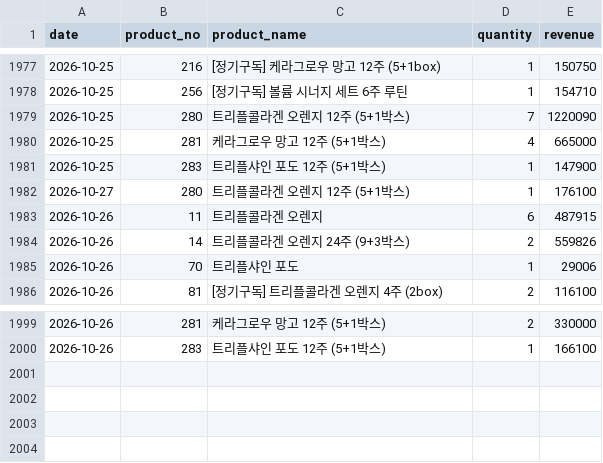
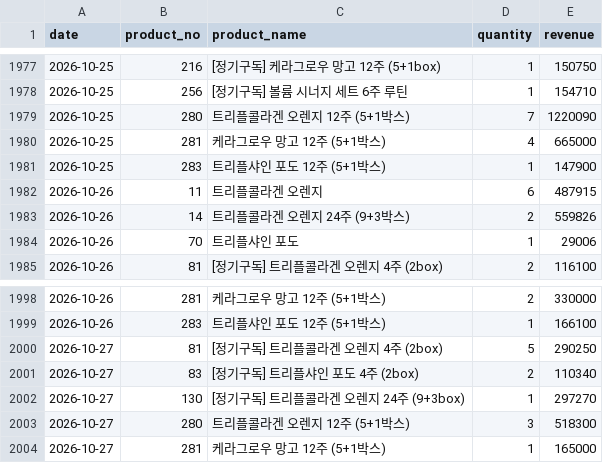
Before and after one commit to kaioh1010/cafe24-tracker, a CSV file: data/daily_sales.csv, drawn as a sheet; only a part is shown, gaps mark what is left out; removed rows and columns are numbered as before the commit, all else as after; the diff names each change by its address in the sheet, - before the commit and + after, or states it on an @@ line.

```diff
--- a/data/daily_sales.csv
+++ b/data/daily_sales.csv
-row 1982: 2026-10-27 | 280 | 트리플콜라겐 오렌지 12주 (5+1박스) | 1 | 176100
+row 2000: 2026-10-27 | 81 | [정기구독] 트리플콜라겐 오렌지 4주 (2box) | 5 | 290250
+row 2001: 2026-10-27 | 83 | [정기구독] 트리플샤인 포도 4주 (2box) | 2 | 110340
+row 2002: 2026-10-27 | 130 | [정기구독] 트리플콜라겐 오렌지 24주 (9+3box) | 1 | 297270
+row 2003: 2026-10-27 | 280 | 트리플콜라겐 오렌지 12주 (5+1박스) | 3 | 518300
+row 2004: 2026-10-27 | 281 | 케라그로우 망고 12주 (5+1박스) | 1 | 165000
```
Also changed, not shown: data/daily_first_products.csv, data/daily_summary.csv.
